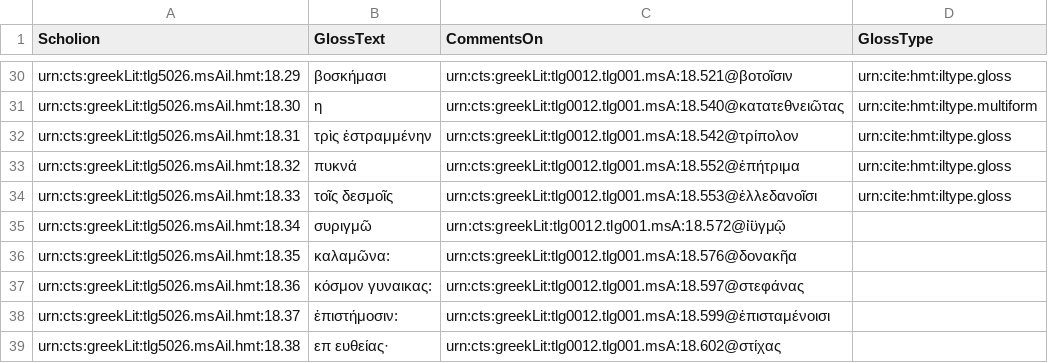
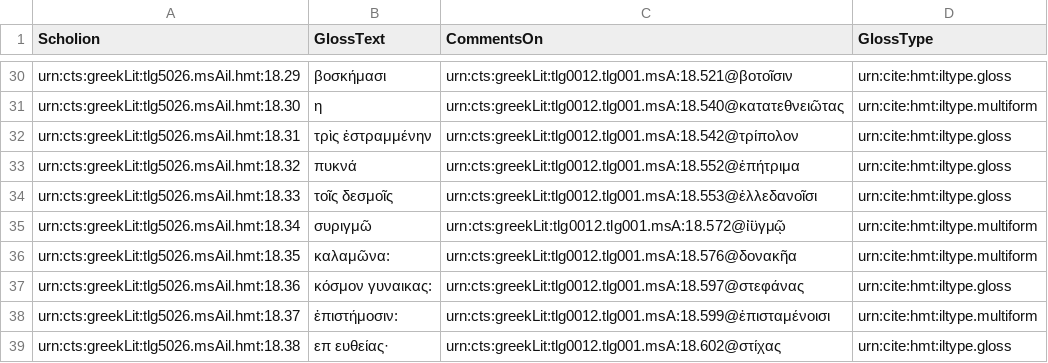
Before and after one commit to hmteditors/closed-hc-il18, a CSV file: venA/collections/glossing.csv, drawn as a sheet; only a part is shown, gaps mark what is left out.

Commit message:
Update glossing.csv

```diff
--- a/venA/collections/glossing.csv
+++ b/venA/collections/glossing.csv
@@ -34,6 +34,6 @@ urn:cts:greekLit:tlg5026.msAil.hmt:18.32,"πυκνά",urn:cts:greekLit:tlg0012.
 urn:cts:greekLit:tlg5026.msAil.hmt:18.33,"τοῖς δεσμοῖς",urn:cts:greekLit:tlg0012.tlg001.msA:18.553@ἐλλεδανοῖσι,urn:cite:hmt:iltype.gloss
-urn:cts:greekLit:tlg5026.msAil.hmt:18.34,"συριγμῶ",urn:cts:greekLit:tlg0012.tlg001.msA:18.572@ἰ̈ϋγμῷ,
-urn:cts:greekLit:tlg5026.msAil.hmt:18.35,"καλαμῶνα:",urn:cts:greekLit:tlg0012.tlg001.msA:18.576@δονακῆα,
-urn:cts:greekLit:tlg5026.msAil.hmt:18.36,"κόσμον γυναικας:",urn:cts:greekLit:tlg0012.tlg001.msA:18.597@στεφάνας,
-urn:cts:greekLit:tlg5026.msAil.hmt:18.37,"ἐπιστήμοσιν:",urn:cts:greekLit:tlg0012.tlg001.msA:18.599@ἐπισταμένοισι,
-urn:cts:greekLit:tlg5026.msAil.hmt:18.38,"επ ευθείας·",urn:cts:greekLit:tlg0012.tlg001.msA:18.602@στίχας,
+urn:cts:greekLit:tlg5026.msAil.hmt:18.34,"συριγμῶ",urn:cts:greekLit:tlg0012.tlg001.msA:18.572@ἰ̈ϋγμῷ,urn:cite:hmt:iltype.multiform
+urn:cts:greekLit:tlg5026.msAil.hmt:18.35,"καλαμῶνα:",urn:cts:greekLit:tlg0012.tlg001.msA:18.576@δονακῆα,urn:cite:hmt:iltype.multiform
+urn:cts:greekLit:tlg5026.msAil.hmt:18.36,"κόσμον γυναικας:",urn:cts:greekLit:tlg0012.tlg001.msA:18.597@στεφάνας,urn:cite:hmt:iltype.gloss
+urn:cts:greekLit:tlg5026.msAil.hmt:18.37,"ἐπιστήμοσιν:",urn:cts:greekLit:tlg0012.tlg001.msA:18.599@ἐπισταμένοισι,urn:cite:hmt:iltype.multiform
+urn:cts:greekLit:tlg5026.msAil.hmt:18.38,"επ ευθείας·",urn:cts:greekLit:tlg0012.tlg001.msA:18.602@στίχας,urn:cite:hmt:iltype.gloss
```
